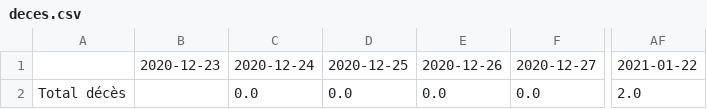
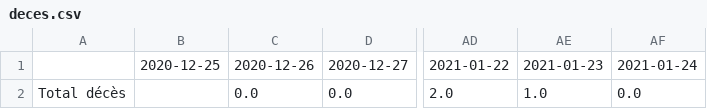
Before and after one commit to maradan29/coronaFR, a CSV file: deces.csv, drawn as a sheet; only a part is shown, gaps mark what is left out; removed rows and columns are numbered as before the commit, all else as after; the diff names each change by its address in the sheet, - before the commit and + after, or states it on an @@ line.

```diff
--- a/deces.csv
+++ b/deces.csv
-column B, row 1: 2020-12-23
-column C, rows 1-2: 2020-12-24 | 0.0
+column AE, rows 1-2: 2021-01-23 | 1.0
+column AF, rows 1-2: 2021-01-24 | 0.0
-B2: 0.0
+B2: (empty)
```
Also changed, not shown: cas.csv, hospitalisations.csv, 3 other files.
